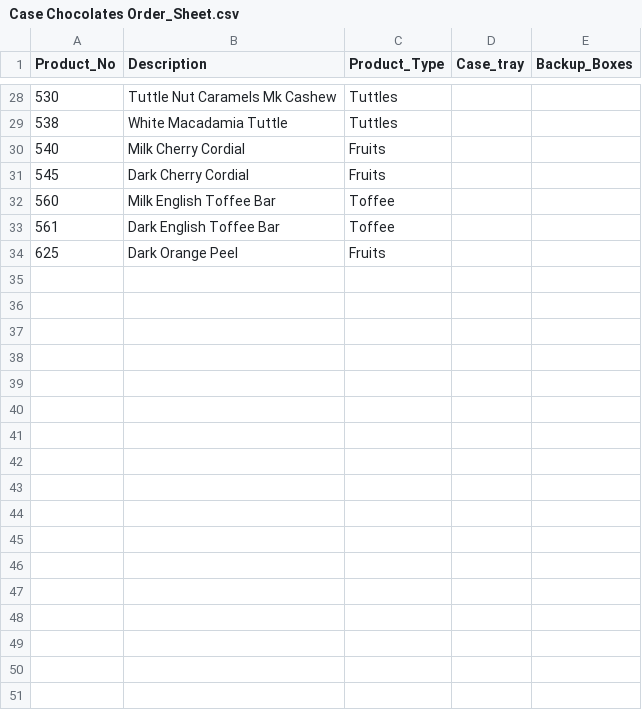
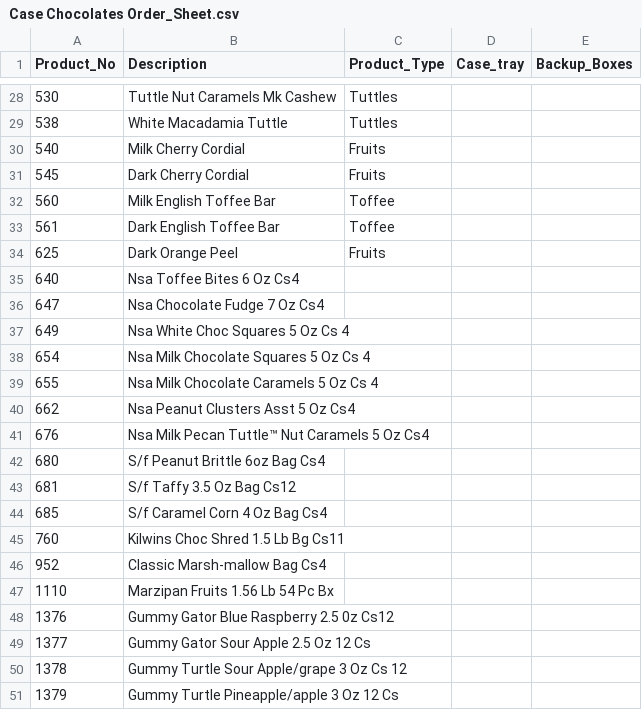
Before and after one commit to BP4007/inventory-app, a CSV file: Case Chocolates Order_Sheet.csv, drawn as a sheet; only a part is shown, gaps mark what is left out; the diff names each change by its address in the sheet, - before the commit and + after, or states it on an @@ line.

```diff
--- a/Case Chocolates Order_Sheet.csv
+++ b/Case Chocolates Order_Sheet.csv
+row 35: 640 | Nsa Toffee Bites 6 Oz Cs4
+row 36: 647 | Nsa Chocolate Fudge 7 Oz Cs4
+row 37: 649 | Nsa White Choc Squares 5 Oz Cs 4
+row 38: 654 | Nsa Milk Chocolate Squares 5 Oz Cs 4
+row 39: 655 | Nsa Milk Chocolate Caramels 5 Oz Cs 4
+row 40: 662 | Nsa Peanut Clusters Asst 5 Oz Cs4
+row 41: 676 | Nsa Milk Pecan Tuttle™ Nut Caramels 5 Oz Cs4
+row 42: 680 | S/f Peanut Brittle 6oz Bag Cs4
+row 43: 681 | S/f Taffy 3.5 Oz Bag Cs12
+row 44: 685 | S/f Caramel Corn 4 Oz Bag Cs4
+row 45: 760 | Kilwins Choc Shred 1.5 Lb Bg Cs11
+row 46: 952 | Classic Marsh-mallow Bag Cs4
+row 47: 1110 | Marzipan Fruits 1.56 Lb 54 Pc Bx
+row 48: 1376 | Gummy Gator Blue Raspberry 2.5 0z Cs12
+row 49: 1377 | Gummy Gator Sour Apple 2.5 Oz 12 Cs
+row 50: 1378 | Gummy Turtle Sour Apple/grape 3 Oz Cs 12
+row 51: 1379 | Gummy Turtle Pineapple/apple 3 Oz 12 Cs
```
Also changed, not shown: Ice Cream Order_Sheet.csv, Non Perishable Products.csv, 14 other files.
